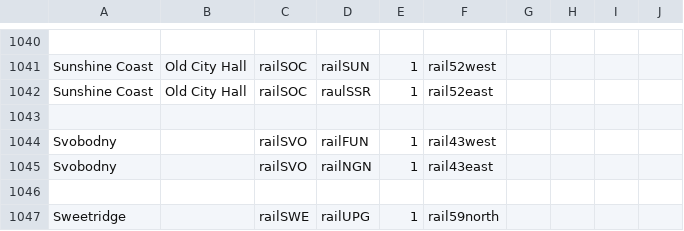
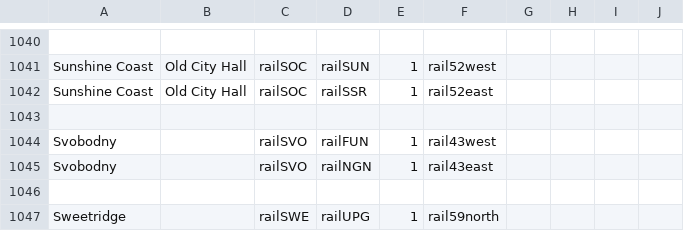
Before and after one commit to KittyCat11231/KittyCat11231.github.io, a CSV file: intraroute/data/pathfinding/rail.csv, drawn as a sheet; only a part is shown, gaps mark what is left out; the diff names each change by its address in the sheet, - before the commit and + after, or states it on an @@ line.

```diff
--- a/intraroute/data/pathfinding/rail.csv
+++ b/intraroute/data/pathfinding/rail.csv
-D1042: raulSSR
+D1042: railSSR
```
Also changed, not shown: 3 other files.
